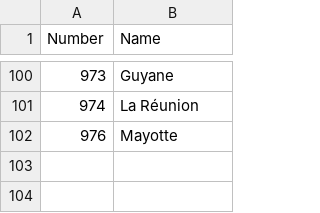
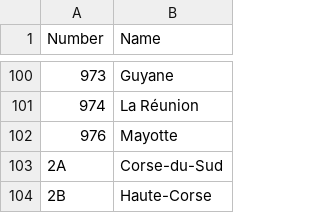
Before and after one commit to arun1587/ffe-rust, a CSV file: src/departments.csv, drawn as a sheet; only a part is shown, gaps mark what is left out; the diff names each change by its address in the sheet, - before the commit and + after, or states it on an @@ line.

Commit message:
skip departments that are not in the list

```diff
--- a/src/departments.csv
+++ b/src/departments.csv
+row 103: 2A | Corse-du-Sud
+row 104: 2B | Haute-Corse
```
Also changed, not shown: 4 other files.
